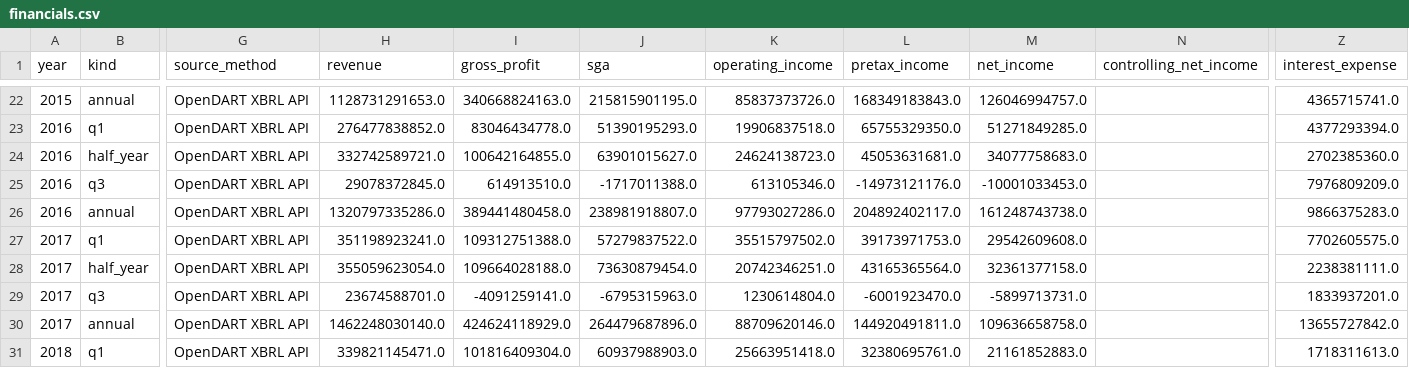
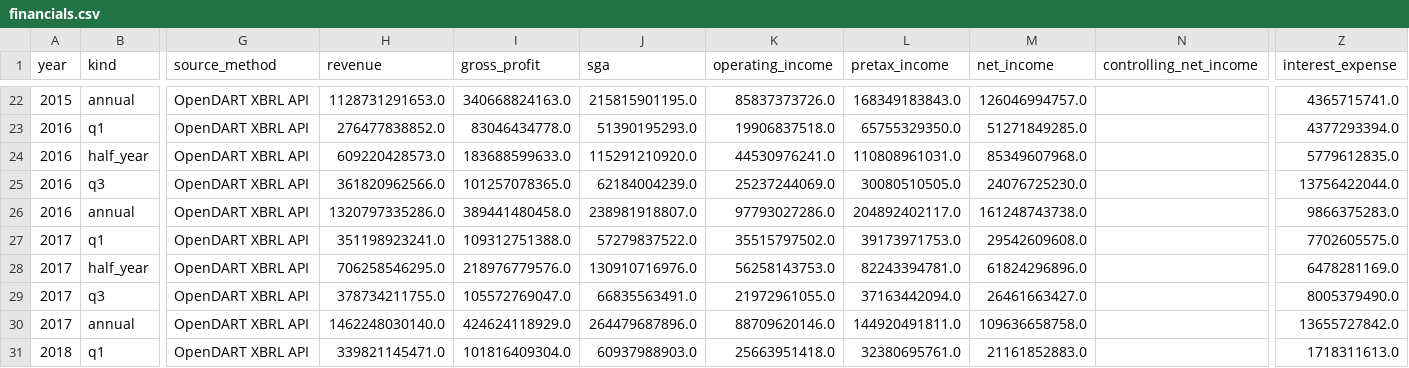
Before and after one commit to HSC-Class01/SH_YuhanCo, a CSV file: dashboard/data/financials.csv, drawn as a sheet; only a part is shown, gaps mark what is left out; the diff covers the shown part only; the diff names each change by its address in the sheet, - before the commit and + after, or states it on an @@ line.

```diff
--- a/dashboard/data/financials.csv
+++ b/dashboard/data/financials.csv
-H24 (revenue): 332742589721.0
+H24 (revenue): 609220428573.0
-I24 (gross_profit): 100642164855.0
+I24 (gross_profit): 183688599633.0
-J24 (sga): 63901015627.0
+J24 (sga): 115291210920.0
-K24 (operating_income): 24624138723.0
+K24 (operating_income): 44530976241.0
-L24 (pretax_income): 45053631681.0
+L24 (pretax_income): 110808961031.0
-M24 (net_income): 34077758683.0
+M24 (net_income): 85349607968.0
-Z24 (interest_expense): 2702385360.0
+Z24 (interest_expense): 5779612835.0
-H25 (revenue): 29078372845.0
+H25 (revenue): 361820962566.0
-I25 (gross_profit): 614913510.0
+I25 (gross_profit): 101257078365.0
-J25 (sga): -1717011388.0
+J25 (sga): 62184004239.0
-K25 (operating_income): 613105346.0
+K25 (operating_income): 25237244069.0
-L25 (pretax_income): -14973121176.0
+L25 (pretax_income): 30080510505.0
-M25 (net_income): -10001033453.0
+M25 (net_income): 24076725230.0
-Z25 (interest_expense): 7976809209.0
+Z25 (interest_expense): 13756422044.0
-H28 (revenue): 355059623054.0
+H28 (revenue): 706258546295.0
-I28 (gross_profit): 109664028188.0
+I28 (gross_profit): 218976779576.0
-J28 (sga): 73630879454.0
+J28 (sga): 130910716976.0
-K28 (operating_income): 20742346251.0
+K28 (operating_income): 56258143753.0
-L28 (pretax_income): 43165365564.0
+L28 (pretax_income): 82243394781.0
-M28 (net_income): 32361377158.0
+M28 (net_income): 61824296896.0
-Z28 (interest_expense): 2238381111.0
+Z28 (interest_expense): 6478281169.0
-H29 (revenue): 23674588701.0
+H29 (revenue): 378734211755.0
-I29 (gross_profit): -4091259141.0
+I29 (gross_profit): 105572769047.0
-J29 (sga): -6795315963.0
+J29 (sga): 66835563491.0
-K29 (operating_income): 1230614804.0
+K29 (operating_income): 21972961055.0
-L29 (pretax_income): -6001923470.0
+L29 (pretax_income): 37163442094.0
-M29 (net_income): -5899713731.0
+M29 (net_income): 26461663427.0
-Z29 (interest_expense): 1833937201.0
+Z29 (interest_expense): 8005379490.0
```
Also changed, not shown: 119 edited cells elsewhere in this file, dashboard/data/ratios.csv, data/financials.csv, 3 other files.
